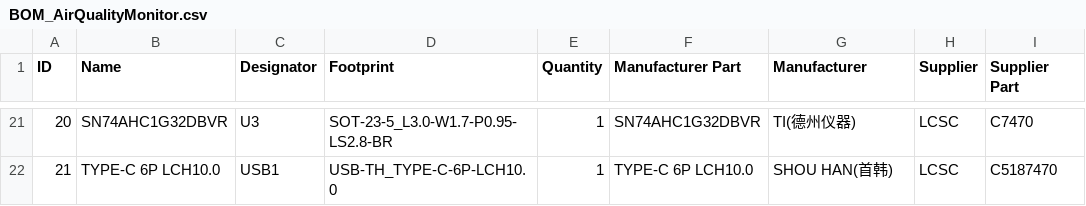
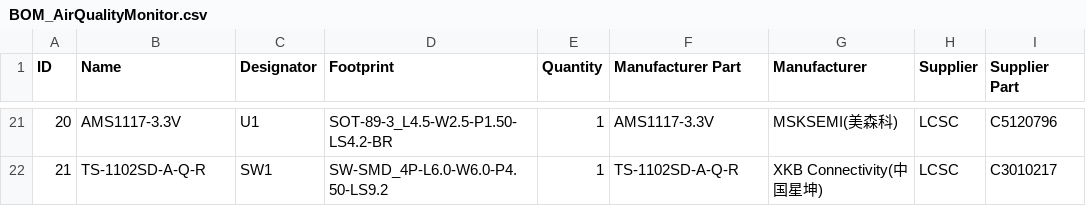
Before and after one commit to slacky1965/air_quality_monitor_zrd, a CSV file: doc/board/BOM_AirQualityMonitor.csv, drawn as a sheet; only a part is shown, gaps mark what is left out; the diff covers the shown part only; the diff names each change by its address in the sheet, - before the commit and + after, or states it on an @@ line.

```diff
--- a/doc/board/BOM_AirQualityMonitor.csv
+++ b/doc/board/BOM_AirQualityMonitor.csv
-B21 (Name): SN74AHC1G32DBVR
+B21 (Name): AMS1117-3.3V
-C21 (Designator): U3
+C21 (Designator): U1
-D21 (Footprint): SOT-23-5_L3.0-W1.7-P0.95-LS2.8-BR
+D21 (Footprint): SOT-89-3_L4.5-W2.5-P1.50-LS4.2-BR
-F21 (Manufacturer Part): SN74AHC1G32DBVR
+F21 (Manufacturer Part): AMS1117-3.3V
-G21 (Manufacturer): TI(德州仪器)
+G21 (Manufacturer): MSKSEMI(美森科)
-I21 (Supplier Part): C7470
+I21 (Supplier Part): C5120796
-B22 (Name): TYPE-C 6P LCH10.0
+B22 (Name): TS-1102SD-A-Q-R
-C22 (Designator): USB1
+C22 (Designator): SW1
-D22 (Footprint): USB-TH_TYPE-C-6P-LCH10.0
+D22 (Footprint): SW-SMD_4P-L6.0-W6.0-P4.50-LS9.2
-F22 (Manufacturer Part): TYPE-C 6P LCH10.0
+F22 (Manufacturer Part): TS-1102SD-A-Q-R
-G22 (Manufacturer): SHOU HAN(首韩)
+G22 (Manufacturer): XKB Connectivity(中国星坤)
-I22 (Supplier Part): C5187470
+I22 (Supplier Part): C3010217
```
Also changed, not shown: 124 edited cells elsewhere in this file.
